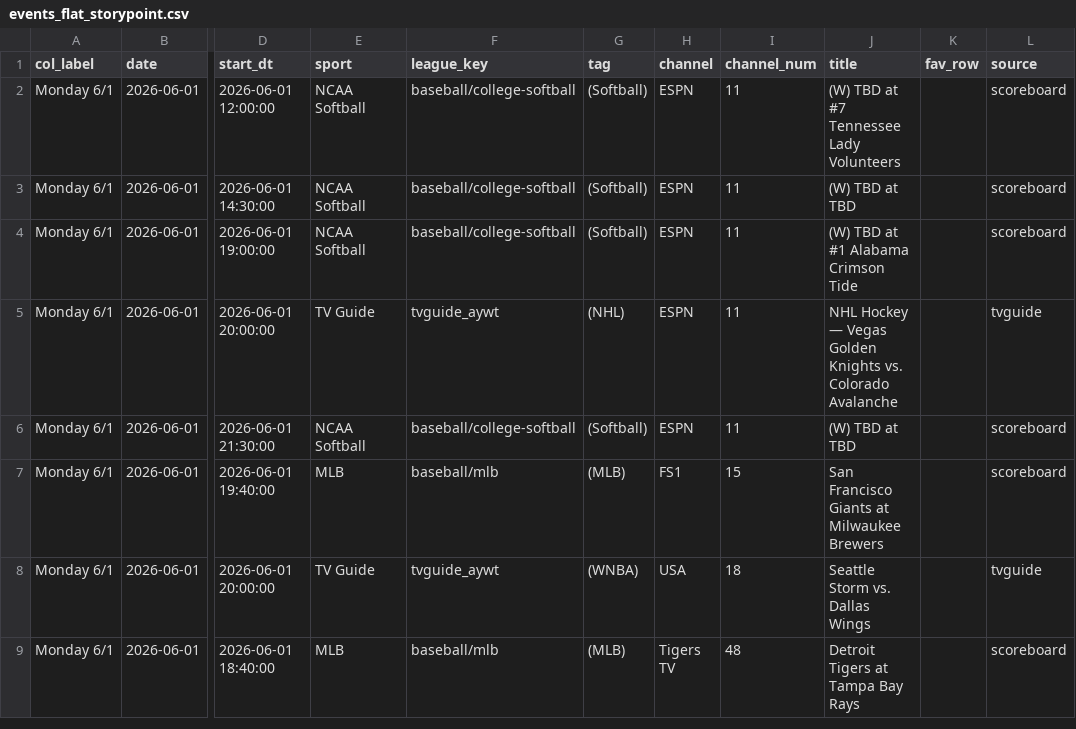
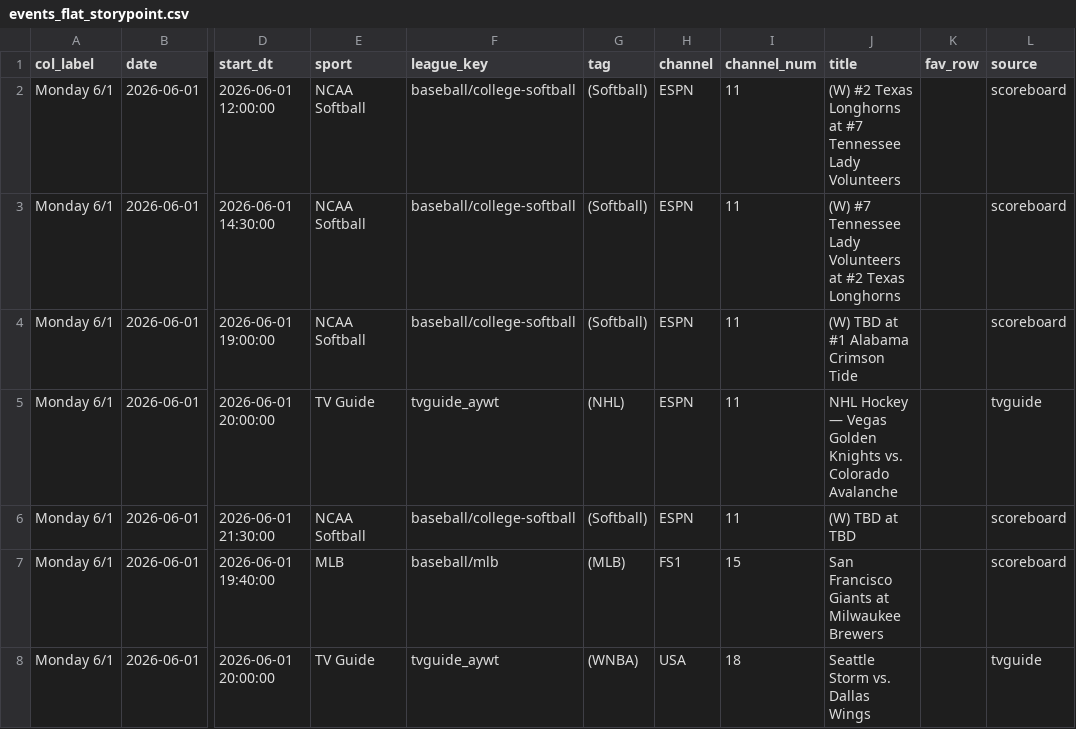
Before and after one commit to JSmith1826/sports_on_tv_single_page, a CSV file: output/events_flat_storypoint.csv, drawn as a sheet; only a part is shown, gaps mark what is left out; the shorter side is filled out with more unchanged rows; the diff names each change by its address in the sheet, - before the commit and + after, or states it on an @@ line.

```diff
--- a/output/events_flat_storypoint.csv
+++ b/output/events_flat_storypoint.csv
-J2 (title): (W) TBD at #7…
+J2 (title): (W) #2 Texas Longhorns at #7…
-J3 (title): (W) TBD at TBD
+J3 (title): (W) #7 Tennessee Lady Volunteers at #2 Texas Longhorns
```
Also changed, not shown: 1 other file.
